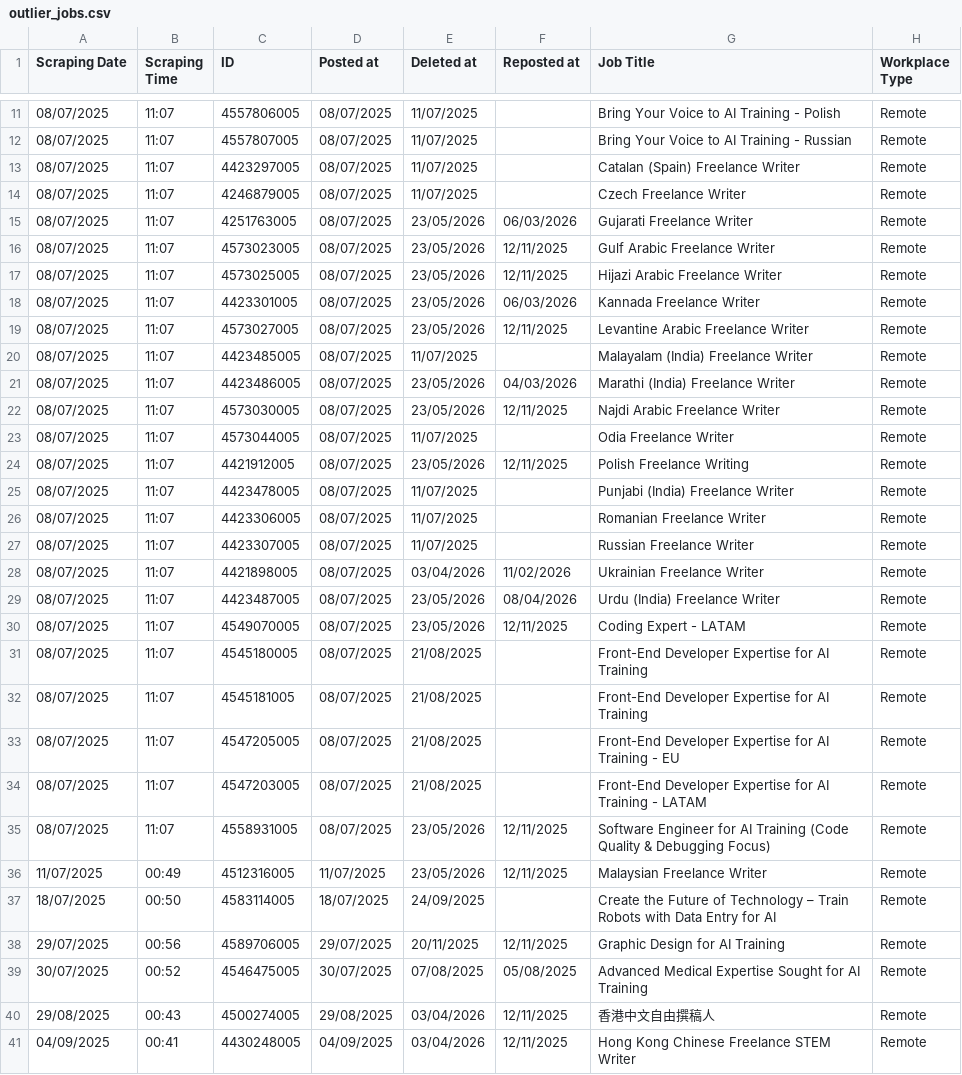
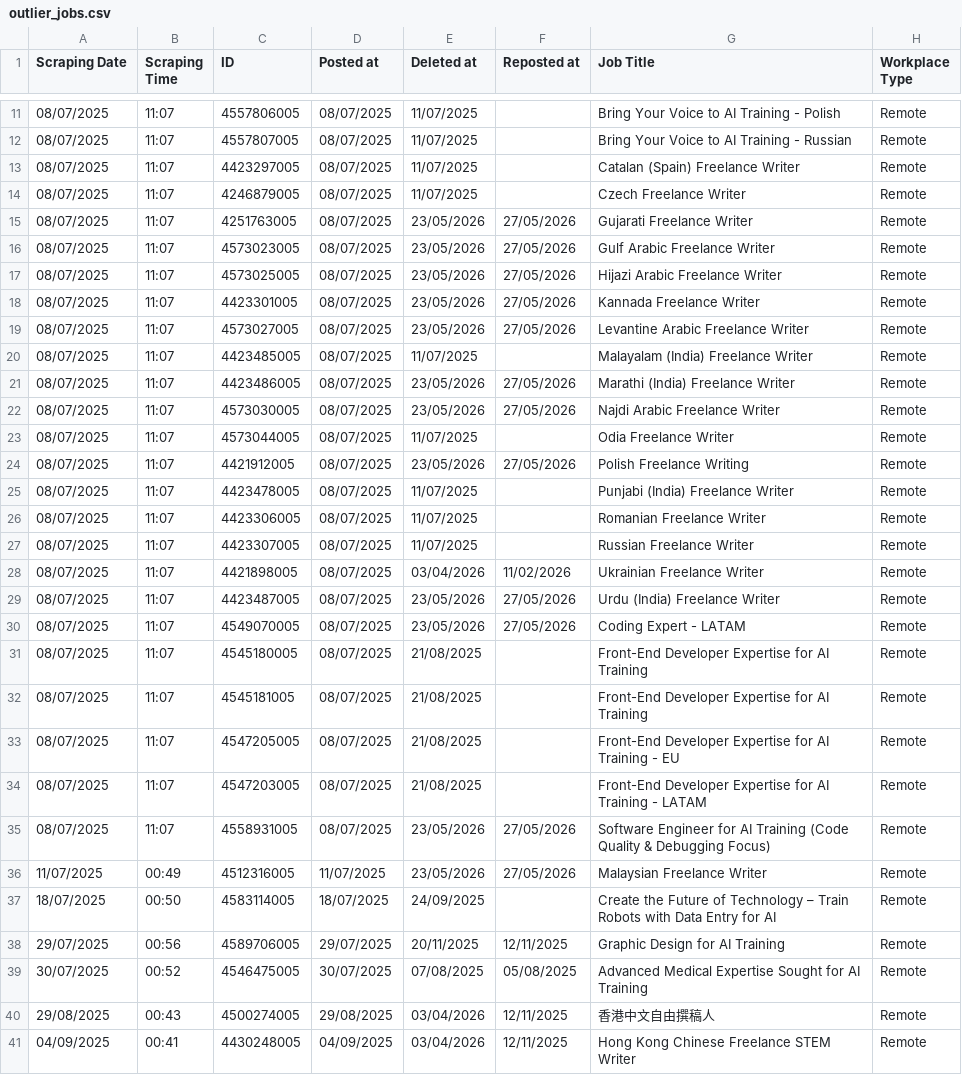
Before and after one commit to facostarainis/outlier, a CSV file: outlier_jobs.csv, drawn as a sheet; only a part is shown, gaps mark what is left out; the diff covers the shown part only; the diff names each change by its address in the sheet, - before the commit and + after, or states it on an @@ line.

```diff
--- a/outlier_jobs.csv
+++ b/outlier_jobs.csv
-F15 (Reposted at): 06/03/2026
+F15 (Reposted at): 27/05/2026
-F16:F17 (Reposted at): 12/11/2025
+F16:F17 (Reposted at): 27/05/2026
-F18 (Reposted at): 06/03/2026
+F18 (Reposted at): 27/05/2026
-F19 (Reposted at): 12/11/2025
+F19 (Reposted at): 27/05/2026
-F21 (Reposted at): 04/03/2026
+F21 (Reposted at): 27/05/2026
-F22 (Reposted at): 12/11/2025
+F22 (Reposted at): 27/05/2026
-F24 (Reposted at): 12/11/2025
+F24 (Reposted at): 27/05/2026
-F29 (Reposted at): 08/04/2026
+F29 (Reposted at): 27/05/2026
-F30 (Reposted at): 12/11/2025
+F30 (Reposted at): 27/05/2026
-F35:F36 (Reposted at): 12/11/2025
+F35:F36 (Reposted at): 27/05/2026
```
Also changed, not shown: 42 edited cells elsewhere in this file, outlier_jobs_temp.csv.
